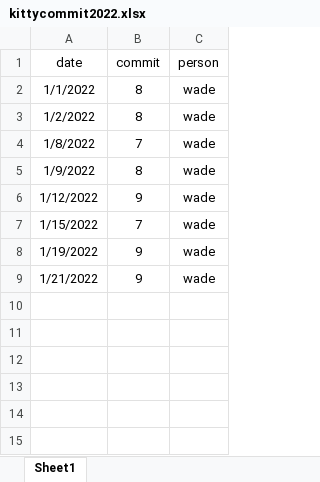
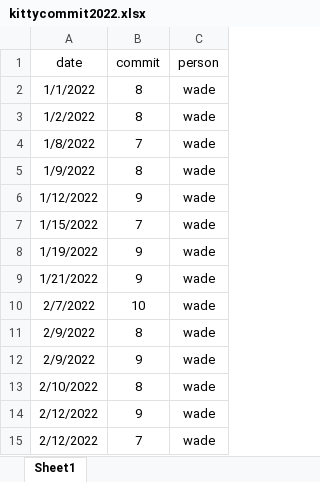
Before and after one commit to zoujiehahaha/KittyG, an Excel workbook: kittycommit2022.xlsx, sheet Sheet1, drawn as a sheet; values as stored, in another font and other column widths than the file's, no borders; the diff names each change by its address in the sheet, - before the commit and + after, or states it on an @@ line.

```diff
--- a/kittycommit2022.xlsx (sheet Sheet1)
+++ b/kittycommit2022.xlsx (sheet Sheet1)
+row 10: 2/7/2022 | 10 | wade
+row 11: 2/9/2022 | 8 | wade
+row 12: 2/9/2022 | 9 | wade
+row 13: 2/10/2022 | 8 | wade
+row 14: 2/12/2022 | 9 | wade
+row 15: 2/12/2022 | 7 | wade
```
Also changed, not shown: 3 other files.
